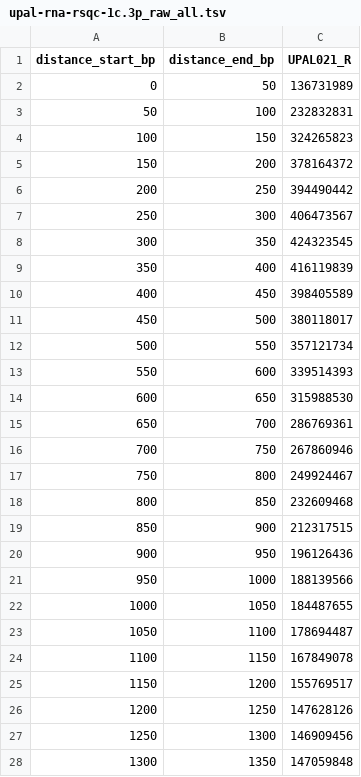
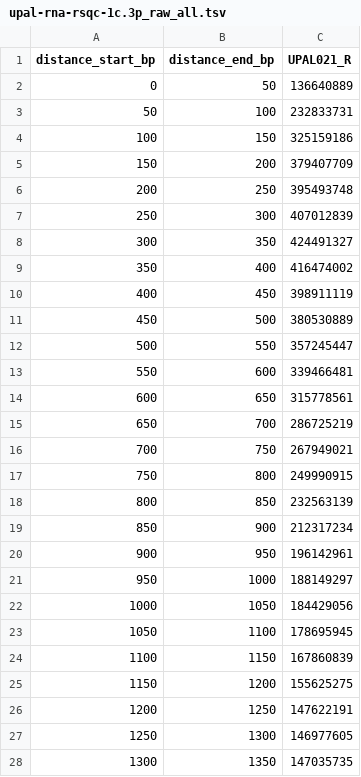
Before and after one commit to olawa/rs-qc, a TSV file: upal-rna-rsqc-1c.3p_raw_all.tsv, drawn as a sheet; only a part is shown; the diff covers the shown part only.

```diff
--- a/upal-rna-rsqc-1c.3p_raw_all.tsv
+++ b/upal-rna-rsqc-1c.3p_raw_all.tsv
@@ -1,28 +1,28 @@
 distance_start_bp	distance_end_bp	UPAL021_R
-0	50	136731989
-50	100	232832831
-100	150	324265823
-150	200	378164372
-200	250	394490442
-250	300	406473567
-300	350	424323545
-350	400	416119839
-400	450	398405589
-450	500	380118017
-500	550	357121734
-550	600	339514393
-600	650	315988530
-650	700	286769361
-700	750	267860946
-750	800	249924467
-800	850	232609468
-850	900	212317515
-900	950	196126436
-950	1000	188139566
-1000	1050	184487655
-1050	1100	178694487
-1100	1150	167849078
-1150	1200	155769517
-1200	1250	147628126
-1250	1300	146909456
-1300	1350	147059848
+0	50	136640889
+50	100	232833731
+100	150	325159186
+150	200	379407709
+200	250	395493748
+250	300	407012839
+300	350	424491327
+350	400	416474002
+400	450	398911119
+450	500	380530889
+500	550	357245447
+550	600	339466481
+600	650	315778561
+650	700	286725219
+700	750	267949021
+750	800	249990915
+800	850	232563139
+850	900	212317234
+900	950	196142961
+950	1000	188149297
+1000	1050	184429056
+1050	1100	178695945
+1100	1150	167860839
+1150	1200	155625275
+1200	1250	147622191
+1250	1300	146977605
+1300	1350	147035735
```
Also changed, not shown: 72 edited cells elsewhere in this file, upal-rna-rsqc-1c.3p_anchor_normalized.tsv, upal-rna-rsqc-1c.3p_raw_analyzed.tsv, 26 other files.
